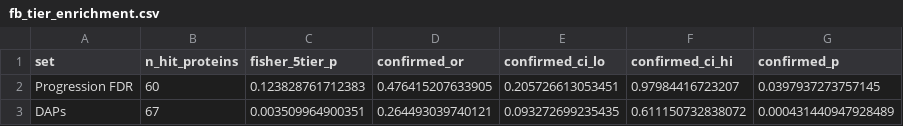
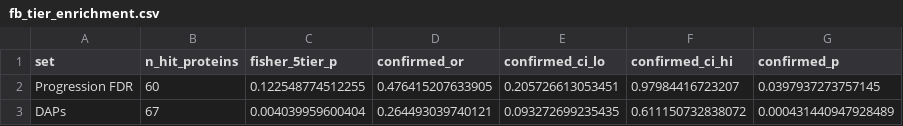
Before and after one commit to Art83/als_long, a CSV file: output/summaries/fb_tier_enrichment.csv, drawn as a sheet.

```diff
--- a/output/summaries/fb_tier_enrichment.csv
+++ b/output/summaries/fb_tier_enrichment.csv
@@ -1,3 +1,3 @@
 "set","n_hit_proteins","fisher_5tier_p","confirmed_or","confirmed_ci_lo","confirmed_ci_hi","confirmed_p"
-"Progression FDR",60,0.123828761712383,0.476415207633905,0.205726613053451,0.97984416723207,0.0397937273757145
-"DAPs",67,0.003509964900351,0.264493039740121,0.093272699235435,0.611150732838072,0.000431440947928489
+"Progression FDR",60,0.122548774512255,0.476415207633905,0.205726613053451,0.97984416723207,0.0397937273757145
+"DAPs",67,0.004039959600404,0.264493039740121,0.093272699235435,0.611150732838072,0.000431440947928489
```
Also changed, not shown: 15 other files.
